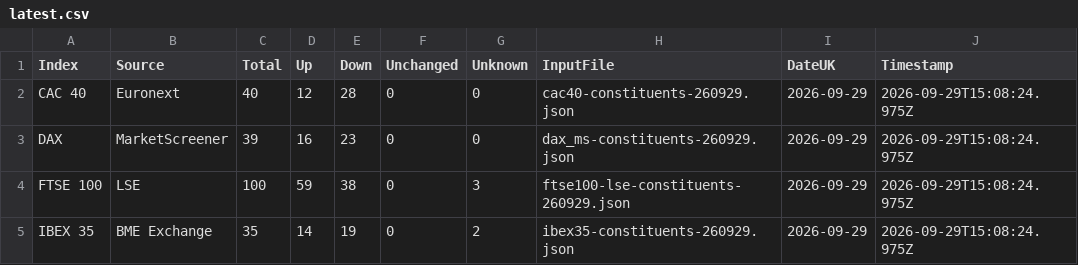
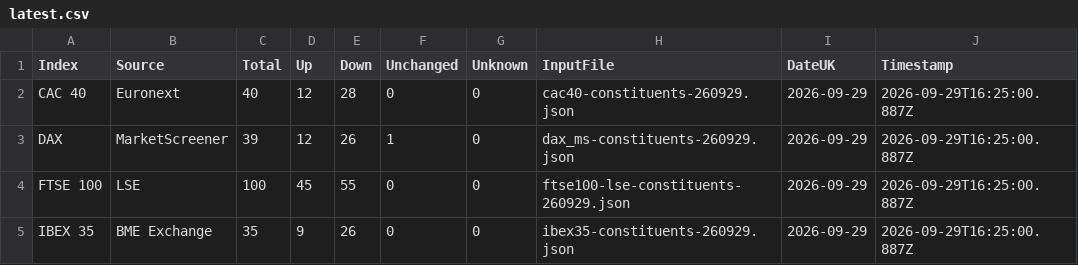
Before and after one commit to compound-lab/data, a CSV file: published/data/datasets/index_breadth/latest.csv, drawn as a sheet.

```diff
--- a/published/data/datasets/index_breadth/latest.csv
+++ b/published/data/datasets/index_breadth/latest.csv
@@ -1,5 +1,5 @@
 Index,Source,Total,Up,Down,Unchanged,Unknown,InputFile,DateUK,Timestamp
-CAC 40,Euronext,40,12,28,0,0,cac40-constituents-260929.json,2026-09-29,2026-09-29T15:08:24.975Z
-DAX,MarketScreener,39,16,23,0,0,dax_ms-constituents-260929.json,2026-09-29,2026-09-29T15:08:24.975Z
-FTSE 100,LSE,100,59,38,0,3,ftse100-lse-constituents-260929.json,2026-09-29,2026-09-29T15:08:24.975Z
-IBEX 35,BME Exchange,35,14,19,0,2,ibex35-constituents-260929.json,2026-09-29,2026-09-29T15:08:24.975Z
+CAC 40,Euronext,40,12,28,0,0,cac40-constituents-260929.json,2026-09-29,2026-09-29T16:25:00.887Z
+DAX,MarketScreener,39,12,26,1,0,dax_ms-constituents-260929.json,2026-09-29,2026-09-29T16:25:00.887Z
+FTSE 100,LSE,100,45,55,0,0,ftse100-lse-constituents-260929.json,2026-09-29,2026-09-29T16:25:00.887Z
+IBEX 35,BME Exchange,35,9,26,0,0,ibex35-constituents-260929.json,2026-09-29,2026-09-29T16:25:00.887Z
```
Also changed, not shown: published/data/datasets/index_headlines/etf_latest.csv, published/data/datasets/index_headlines/latest.csv, 24 other files.
